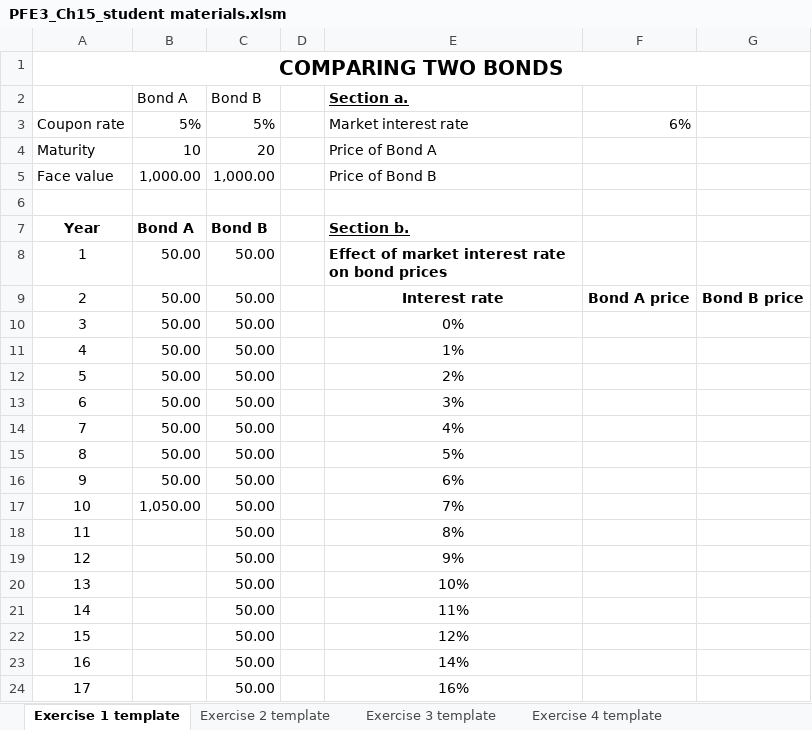
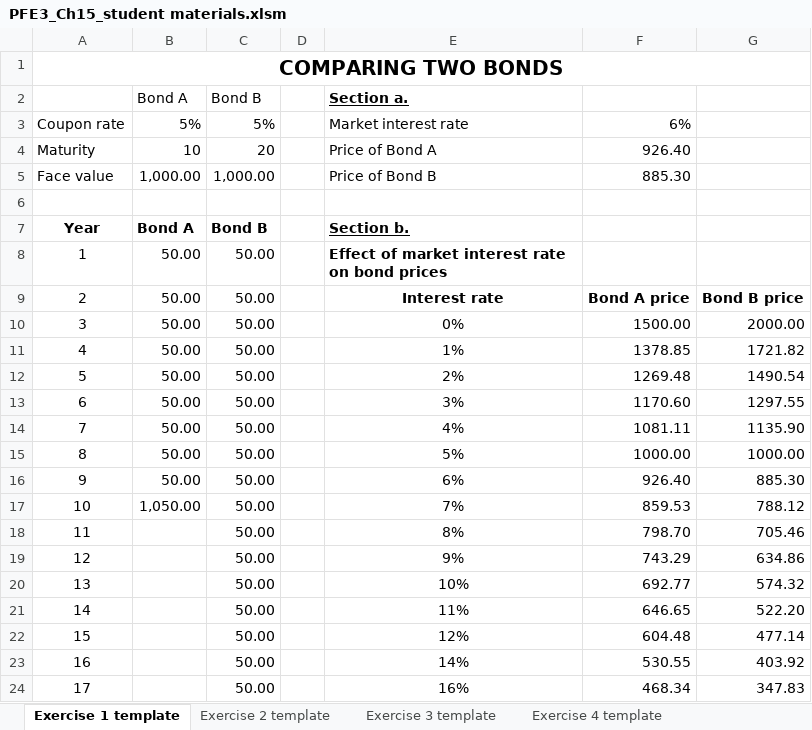
Before and after one commit to shuaitq/PFE3-Resources, an Excel workbook: Student Resources/Exercise Answers/PFE3_Ch15_student materials.xlsm, sheet Exercise 1 template, drawn as a sheet; only a part is shown; values as stored, in another font and other column widths than the file's, no borders; charts and pictures not drawn; the diff covers the shown part only; the diff names each change by its address in the sheet, - before the commit and + after, or states it on an @@ line.

```diff
--- a/Student Resources/Exercise Answers/PFE3_Ch15_student materials.xlsm (sheet Exercise 1 template)
+++ b/Student Resources/Exercise Answers/PFE3_Ch15_student materials.xlsm (sheet Exercise 1 template)
-F4: (empty)
+F4: 926.40
-F5: (empty)
+F5: 885.30
-F10: (empty)
+F10: 1500.00
-G10: (empty)
+G10: 2000.00
-F11: (empty)
+F11: 1378.85
-G11: (empty)
+G11: 1721.82
-F12: (empty)
+F12: 1269.48
-G12: (empty)
+G12: 1490.54
-F13: (empty)
+F13: 1170.60
-G13: (empty)
+G13: 1297.55
-F14: (empty)
+F14: 1081.11
-G14: (empty)
+G14: 1135.90
-F15: (empty)
+F15: 1000.00
-G15: (empty)
+G15: 1000.00
-F16: (empty)
+F16: 926.40
-G16: (empty)
+G16: 885.30
-F17: (empty)
+F17: 859.53
-G17: (empty)
+G17: 788.12
-F18: (empty)
+F18: 798.70
-G18: (empty)
+G18: 705.46
-F19: (empty)
+F19: 743.29
-G19: (empty)
+G19: 634.86
-F20: (empty)
+F20: 692.77
-G20: (empty)
+G20: 574.32
-F21: (empty)
+F21: 646.65
-G21: (empty)
+G21: 522.20
-F22: (empty)
+F22: 604.48
-G22: (empty)
+G22: 477.14
-F23: (empty)
+F23: 530.55
-G23: (empty)
+G23: 403.92
-F24: (empty)
+F24: 468.34
-G24: (empty)
+G24: 347.83
```
Also changed, not shown: 4 edited cells elsewhere in this sheet, sheet Exercise 8 template, sheet Exercise 9 template, sheet Exercise 6 template, sheet Exercise 5 template, sheet Exercise 2 template, sheet Exercise 4 template, 1 more sheet, other sheet tabs, charts or pictures.
